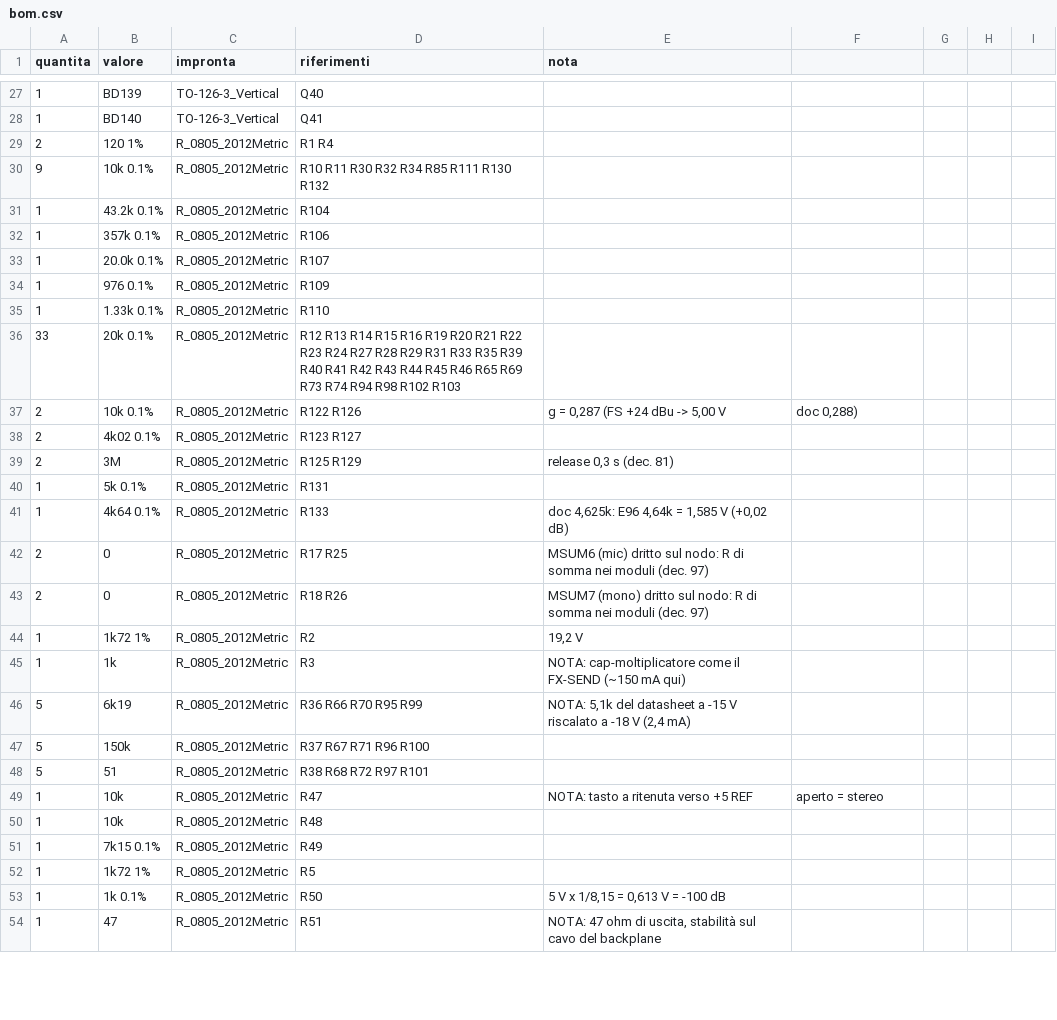
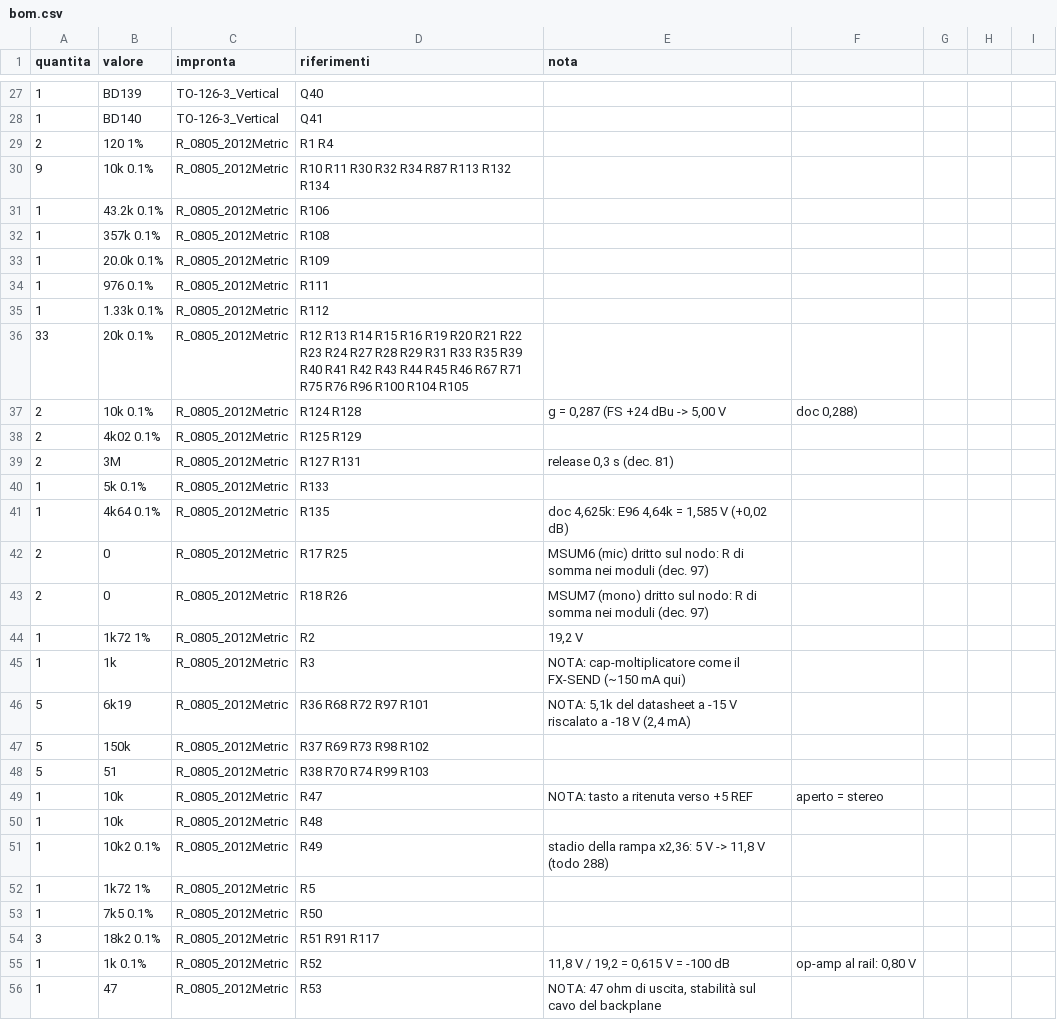
Before and after one commit to dj-filippo241/maelcum_mixer, a CSV file: pcb/master/segnale/bom.csv, drawn as a sheet; only a part is shown, gaps mark what is left out; the diff covers the shown part only.

```diff
--- a/pcb/master/segnale/bom.csv
+++ b/pcb/master/segnale/bom.csv
@@ -29,14 +29,14 @@ quantita;valore;impronta;riferimenti;nota
 2;120 1%;R_0805_2012Metric;R1 R4;
-9;10k 0.1%;R_0805_2012Metric;R10 R11 R30 R32 R34 R85 R111 R130 R132;
-1;43.2k 0.1%;R_0805_2012Metric;R104;
-1;357k 0.1%;R_0805_2012Metric;R106;
-1;20.0k 0.1%;R_0805_2012Metric;R107;
-1;976 0.1%;R_0805_2012Metric;R109;
-1;1.33k 0.1%;R_0805_2012Metric;R110;
-33;20k 0.1%;R_0805_2012Metric;R12 R13 R14 R15 R16 R19 R20 R21 R22 R23 R24 R27 R28 R29 R31 R33 R35 R39 R40 R41 R42 R43 R44 R45 R46 R65 R69 R73 R74 R94 R98 R102 R103;
-2;10k 0.1%;R_0805_2012Metric;R122 R126;g = 0,287 (FS +24 dBu -> 5,00 V; doc 0,288)
-2;4k02 0.1%;R_0805_2012Metric;R123 R127;
-2;3M;R_0805_2012Metric;R125 R129;release 0,3 s (dec. 81)
-1;5k 0.1%;R_0805_2012Metric;R131;
-1;4k64 0.1%;R_0805_2012Metric;R133;doc 4,625k: E96 4,64k = 1,585 V (+0,02 dB)
+9;10k 0.1%;R_0805_2012Metric;R10 R11 R30 R32 R34 R87 R113 R132 R134;
+1;43.2k 0.1%;R_0805_2012Metric;R106;
+1;357k 0.1%;R_0805_2012Metric;R108;
+1;20.0k 0.1%;R_0805_2012Metric;R109;
+1;976 0.1%;R_0805_2012Metric;R111;
+1;1.33k 0.1%;R_0805_2012Metric;R112;
+33;20k 0.1%;R_0805_2012Metric;R12 R13 R14 R15 R16 R19 R20 R21 R22 R23 R24 R27 R28 R29 R31 R33 R35 R39 R40 R41 R42 R43 R44 R45 R46 R67 R71 R75 R76 R96 R100 R104 R105;
+2;10k 0.1%;R_0805_2012Metric;R124 R128;g = 0,287 (FS +24 dBu -> 5,00 V; doc 0,288)
+2;4k02 0.1%;R_0805_2012Metric;R125 R129;
+2;3M;R_0805_2012Metric;R127 R131;release 0,3 s (dec. 81)
+1;5k 0.1%;R_0805_2012Metric;R133;
+1;4k64 0.1%;R_0805_2012Metric;R135;doc 4,625k: E96 4,64k = 1,585 V (+0,02 dB)
 2;0;R_0805_2012Metric;R17 R25;MSUM6 (mic) dritto sul nodo: R di somma nei moduli (dec. 97)
@@ -45,10 +45,12 @@ quantita;valore;impronta;riferimenti;nota
 1;1k;R_0805_2012Metric;R3;NOTA: cap-moltiplicatore come il FX-SEND (~150 mA qui)
-5;6k19;R_0805_2012Metric;R36 R66 R70 R95 R99;NOTA: 5,1k del datasheet a -15 V riscalato a -18 V (2,4 mA)
-5;150k;R_0805_2012Metric;R37 R67 R71 R96 R100;
-5;51;R_0805_2012Metric;R38 R68 R72 R97 R101;
+5;6k19;R_0805_2012Metric;R36 R68 R72 R97 R101;NOTA: 5,1k del datasheet a -15 V riscalato a -18 V (2,4 mA)
+5;150k;R_0805_2012Metric;R37 R69 R73 R98 R102;
+5;51;R_0805_2012Metric;R38 R70 R74 R99 R103;
 1;10k;R_0805_2012Metric;R47;NOTA: tasto a ritenuta verso +5 REF; aperto = stereo
 1;10k;R_0805_2012Metric;R48;
-1;7k15 0.1%;R_0805_2012Metric;R49;
+1;10k2 0.1%;R_0805_2012Metric;R49;stadio della rampa x2,36: 5 V -> 11,8 V (todo 288)
 1;1k72 1%;R_0805_2012Metric;R5;
-1;1k 0.1%;R_0805_2012Metric;R50;5 V x 1/8,15 = 0,613 V = -100 dB
-1;47;R_0805_2012Metric;R51;NOTA: 47 ohm di uscita, stabilità sul cavo del backplane
+1;7k5 0.1%;R_0805_2012Metric;R50;
+3;18k2 0.1%;R_0805_2012Metric;R51 R91 R117;
+1;1k 0.1%;R_0805_2012Metric;R52;11,8 V / 19,2 = 0,615 V = -100 dB; op-amp al rail: 0,80 V
+1;47;R_0805_2012Metric;R53;NOTA: 47 ohm di uscita, stabilità sul cavo del backplane
```
Also changed, not shown: 1 added row, 2 removed rows and 22 edited cells elsewhere in this file, pcb/mic/bom.csv, 28 other files.
